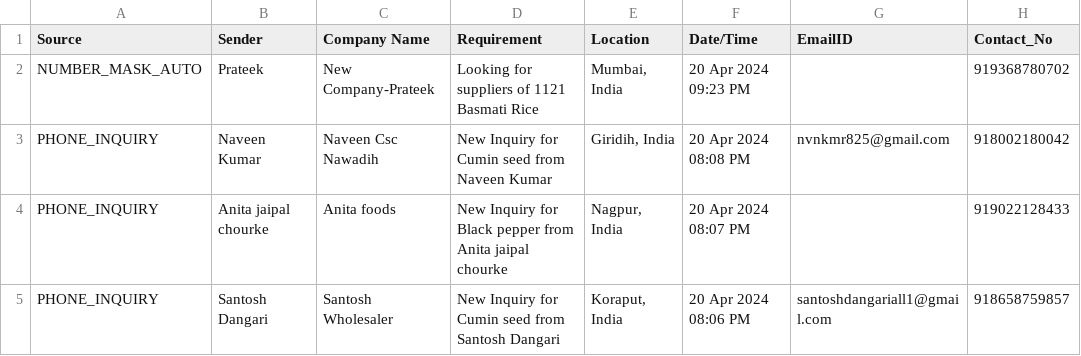
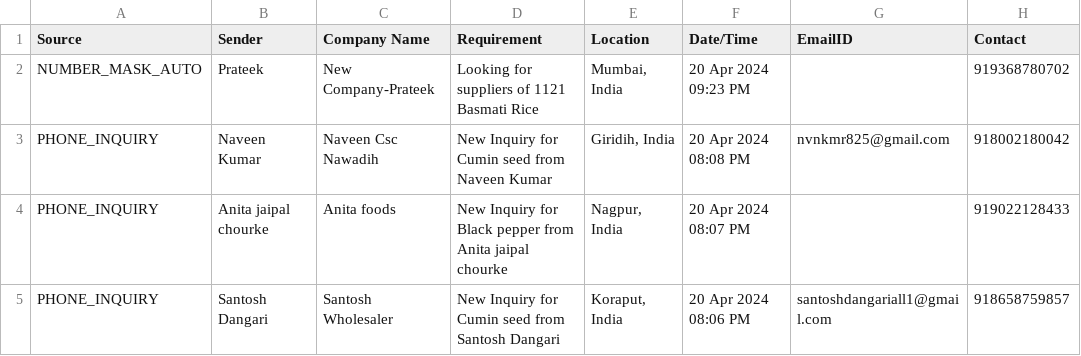
Before and after one commit to neilh44/Aisales-agent, a CSV file: Ti_leads.csv, drawn as a sheet; only a part is shown.

Commit message:
Update Ti_leads.csv

```diff
--- a/Ti_leads.csv
+++ b/Ti_leads.csv
@@ -1,2 +1,2 @@
-Source,Sender,Company Name,Requirement,Location,Date/Time,EmailID,Contact_No
+Source,Sender,Company Name,Requirement,Location,Date/Time,EmailID,Contact
 NUMBER_MASK_AUTO,Prateek,New Company-Prateek,Looking for suppliers of 1121 Basmati Rice,"Mumbai, India",20 Apr 2024 09:23 PM,,919368780702
```
